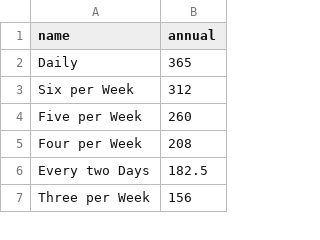
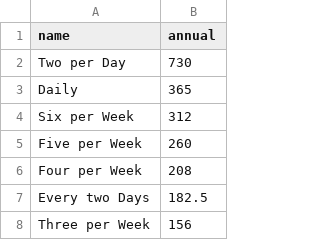
Before and after one commit to COMHIS/bibliographica, a CSV file: inst/extdata/frequency_conversions.csv, drawn as a sheet; only a part is shown.

Commit message:
frequency fixes

```diff
--- a/inst/extdata/frequency_conversions.csv
+++ b/inst/extdata/frequency_conversions.csv
@@ -1,2 +1,3 @@
 name,annual
+Two per Day,730
 Daily,365
```
Also changed, not shown: 1 other file.
